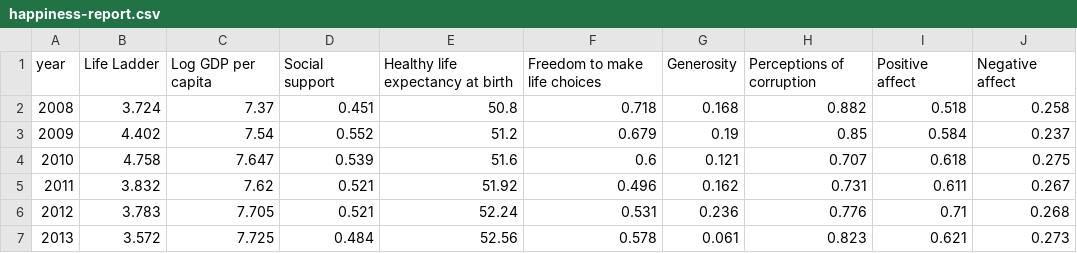
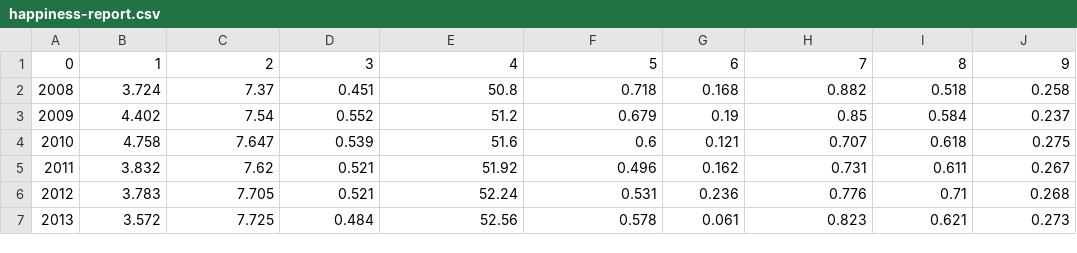
Before and after one commit to Chanaka-IG/chanaka, a CSV file: happiness-report.csv, drawn as a sheet; only a part is shown; removed rows and columns are numbered as before the commit, all else as after; the diff names each change by its address in the sheet, - before the commit and + after, or states it on an @@ line.

Commit message:
updated

```diff
--- a/happiness-report.csv
+++ b/happiness-report.csv
-row 1: year | Life Ladder | Log GDP per capita | Social support | Healthy life expectancy at birth | Freedom to make life choices | Generosity | Perceptions of corruption | Positive affect | Negative affect
+row 1: 0 | 1 | 2 | 3 | 4 | 5 | 6 | 7 | 8 | 9
```
